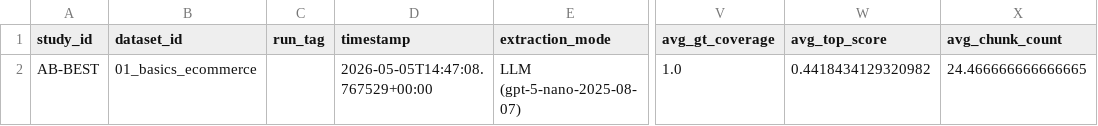
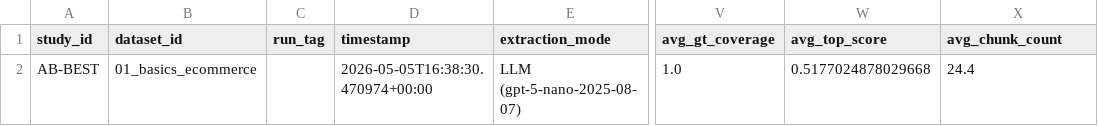
Before and after one commit to LookUpMark/semanticmesh, a CSV file: outputs/ablation/AB-BEST/datasets/01_basics_ecommerce/thesis/AB-BEST_01_basics_ecommerce_summary.csv, drawn as a sheet; only a part is shown, gaps mark what is left out; the diff names each change by its address in the sheet, - before the commit and + after, or states it on an @@ line.

```diff
--- a/outputs/ablation/AB-BEST/datasets/01_basics_ecommerce/thesis/AB-BEST_01_basics_ecommerce_summary.csv
+++ b/outputs/ablation/AB-BEST/datasets/01_basics_ecommerce/thesis/AB-BEST_01_basics_ecommerce_summary.csv
-D2 (timestamp): 2026-05-05T14:47:08.767529+00:00
+D2 (timestamp): 2026-05-05T16:38:30.470974+00:00
-W2 (avg_top_score): 0.4418434129320982
+W2 (avg_top_score): 0.5177024878029668
-X2 (avg_chunk_count): 24.466666666666665
+X2 (avg_chunk_count): 24.4
```
Also changed, not shown: outputs/ablation/AB-BEST/datasets/01_basics_ecommerce/thesis/AB-BEST_01_basics_ecommerce_per_question.csv, 20 other files.
